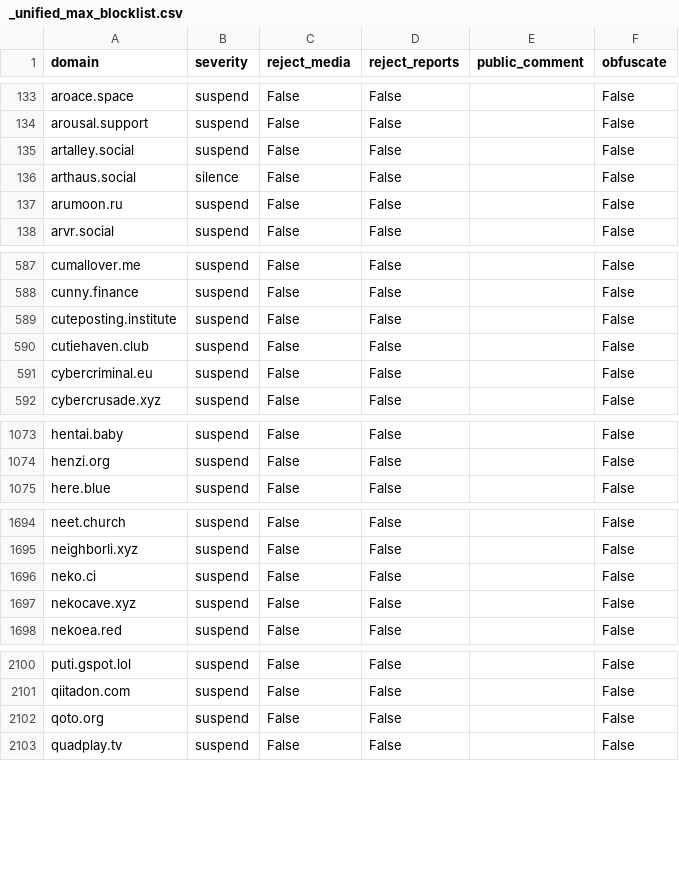
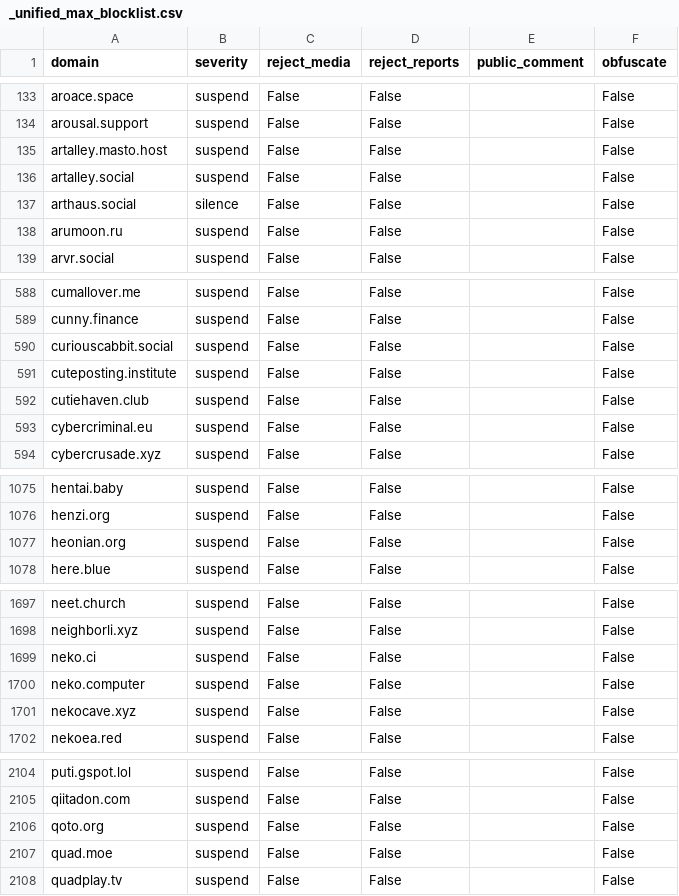
Before and after one commit to sgrigson/oliphant, a CSV file: blocklists/_unified_max_blocklist.csv, drawn as a sheet; only a part is shown, gaps mark what is left out; the diff covers the shown part only; the diff names each change by its address in the sheet, - before the commit and + after, or states it on an @@ line.

```diff
--- a/blocklists/_unified_max_blocklist.csv
+++ b/blocklists/_unified_max_blocklist.csv
+row 135: artalley.masto.host | suspend | False | False |  | False
+row 590: curiouscabbit.social | suspend | False | False |  | False
+row 1077: heonian.org | suspend | False | False |  | False
+row 1700: neko.computer | suspend | False | False |  | False
+row 2107: quad.moe | suspend | False | False |  | False
```
Also changed, not shown: 1 added row elsewhere in this file, blocklists/_unified_tier3_blocklist.csv, blocklists/artisan.chat.csv, 2 other files.
